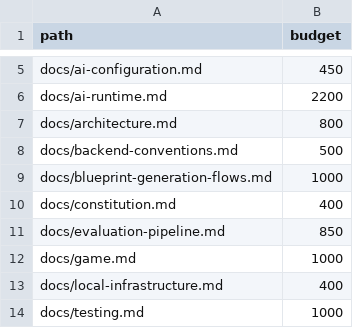
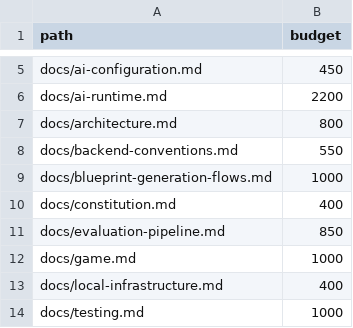
Before and after one commit to dinoderek/Mystery2, a TSV file: docs/word-budgets.tsv, drawn as a sheet; only a part is shown, gaps mark what is left out.

```diff
--- a/docs/word-budgets.tsv
+++ b/docs/word-budgets.tsv
@@ -7,3 +7,3 @@ docs/ai-runtime.md	2200
 docs/architecture.md	800
-docs/backend-conventions.md	500
+docs/backend-conventions.md	550
 docs/blueprint-generation-flows.md	1000
```
Also changed, not shown: 2 other files.
